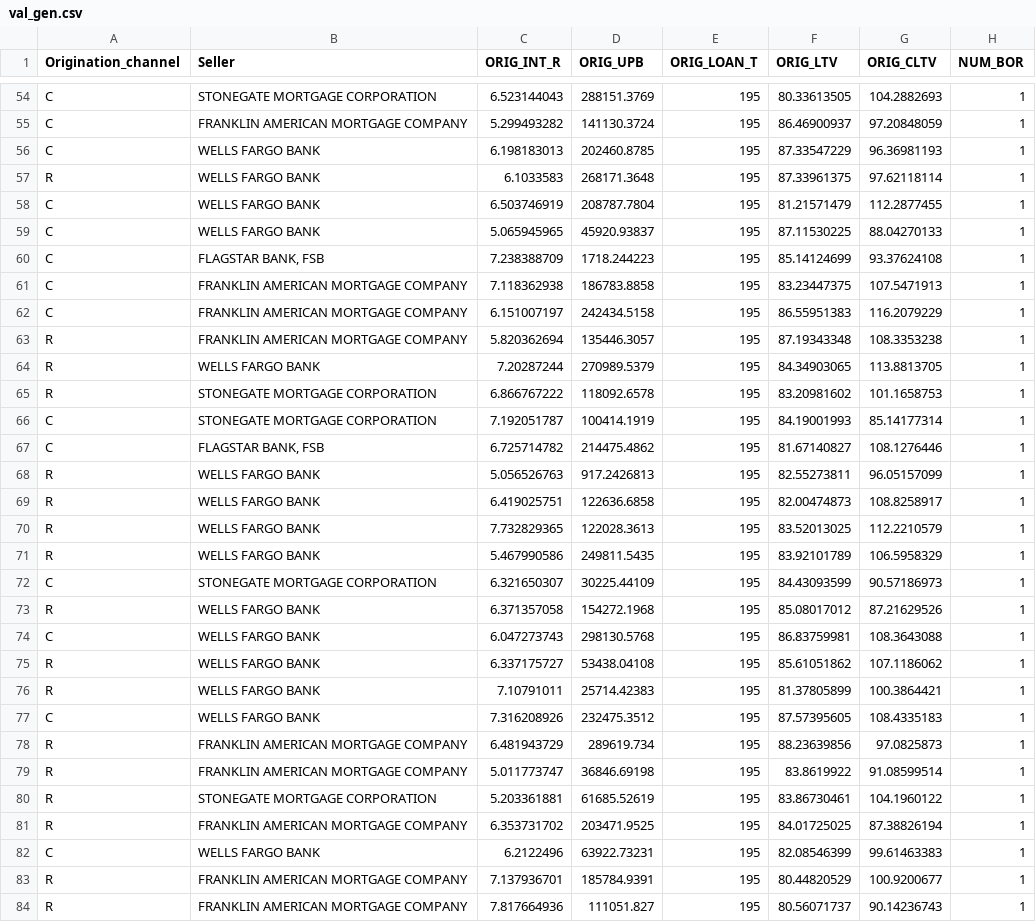
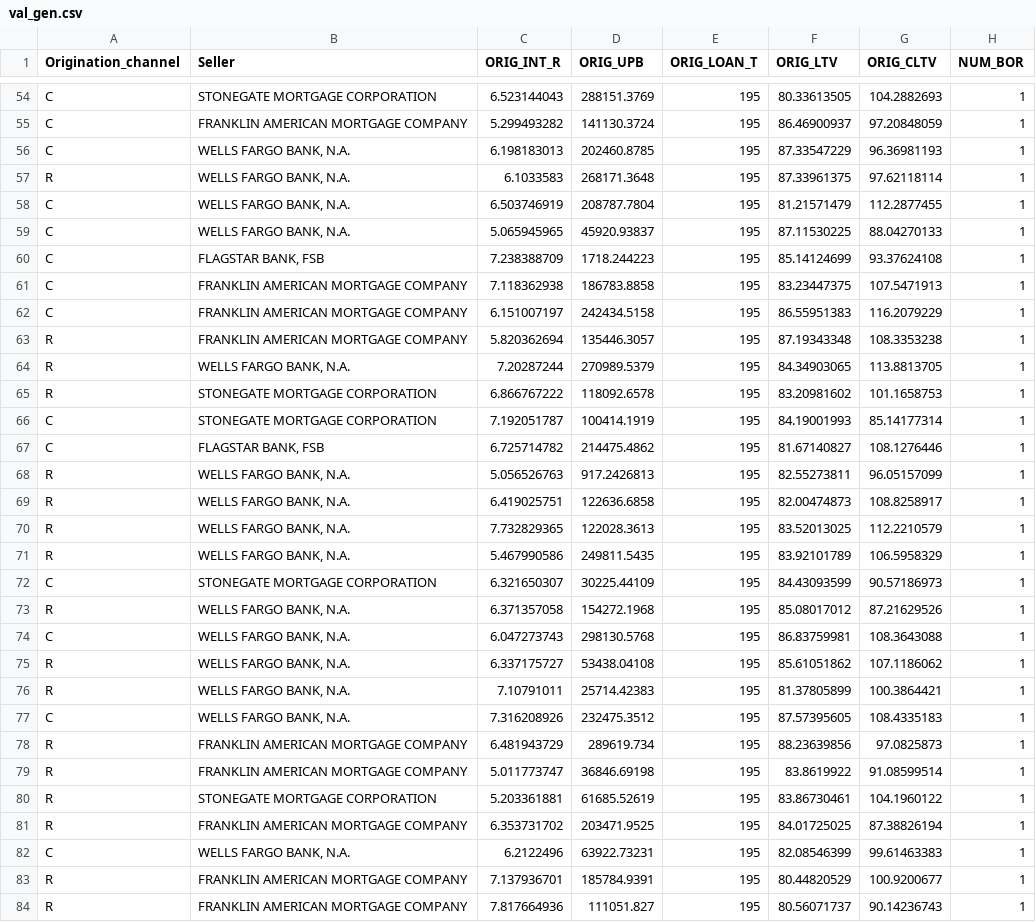
Before and after one commit to Gadishenhar/plan-generator-to-modify-deep-neural-network-decisions, a CSV file: dataset/prep_biased_33_66/val_gen.csv, drawn as a sheet; only a part is shown, gaps mark what is left out; the diff covers the shown part only; the diff names each change by its address in the sheet, - before the commit and + after, or states it on an @@ line.

```diff
--- a/dataset/prep_biased_33_66/val_gen.csv
+++ b/dataset/prep_biased_33_66/val_gen.csv
-B56:B59 (Seller): WELLS FARGO BANK
+B56:B59 (Seller): WELLS FARGO BANK, N.A.
-B64 (Seller): WELLS FARGO BANK
+B64 (Seller): WELLS FARGO BANK, N.A.
-B68:B71 (Seller): WELLS FARGO BANK
+B68:B71 (Seller): WELLS FARGO BANK, N.A.
-B73:B77 (Seller): WELLS FARGO BANK
+B73:B77 (Seller): WELLS FARGO BANK, N.A.
-B82 (Seller): WELLS FARGO BANK
+B82 (Seller): WELLS FARGO BANK, N.A.
```
Also changed, not shown: 90 edited cells elsewhere in this file, dataset/prep_biased_33_66/test_gen.csv, dataset/prep_biased_33_66/train_gen.csv, 6 other files.
